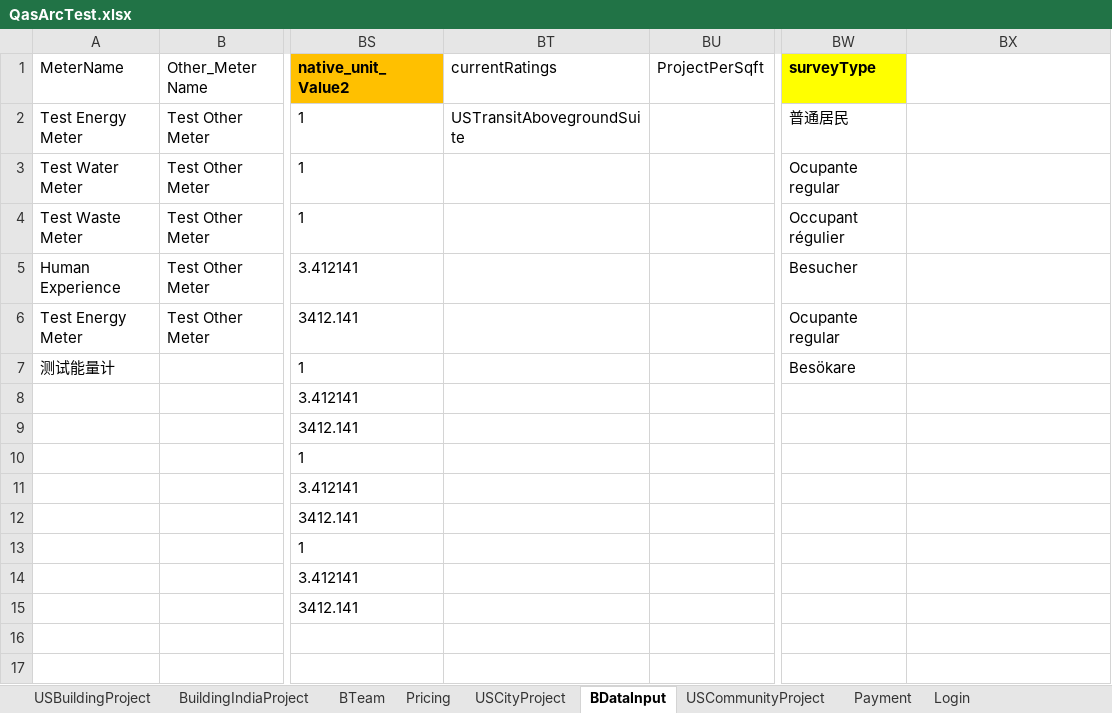
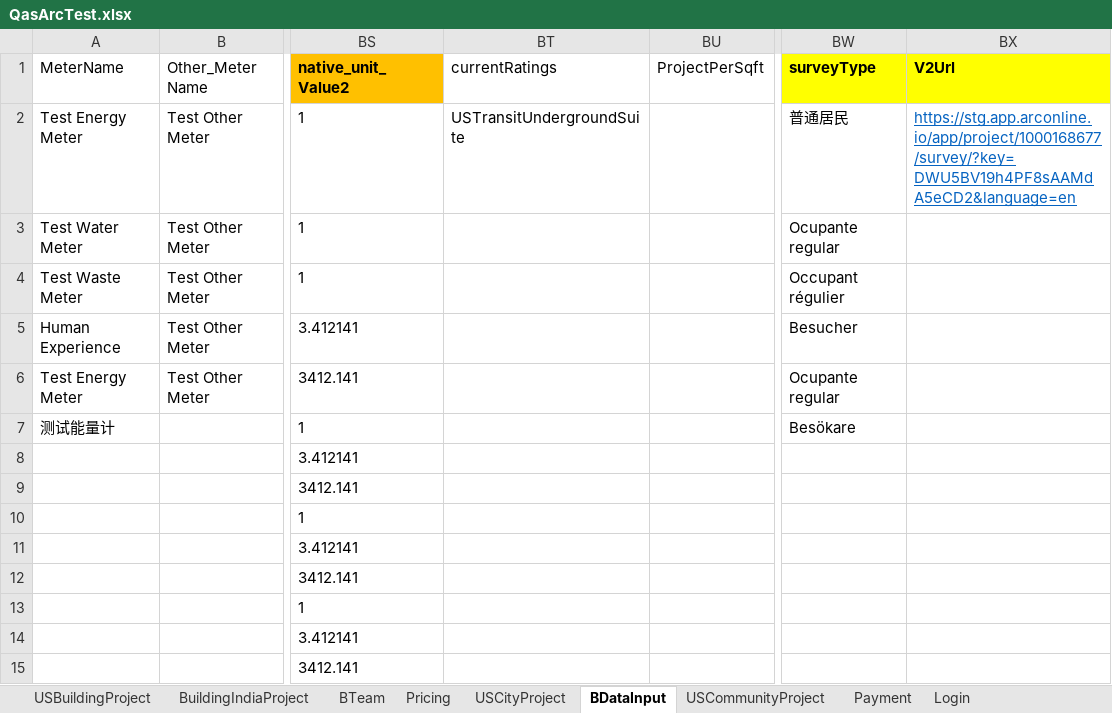
Before and after one commit to saurav1501/AutomationArc, an Excel workbook: AutomationArc/ARCDataTemplete/QasArcTest.xlsx, sheet BDataInput, drawn as a sheet; only a part is shown, gaps mark what is left out; values as stored, in another font and other column widths than the file's, no borders; the diff names each change by its address in the sheet, - before the commit and + after, or states it on an @@ line.

```diff
--- a/AutomationArc/ARCDataTemplete/QasArcTest.xlsx (sheet BDataInput)
+++ b/AutomationArc/ARCDataTemplete/QasArcTest.xlsx (sheet BDataInput)
-BX1: (empty)
+BX1: V2Url
-BX1 fill: none
+BX1 fill: #FFFF00
-BT2 (currentRatings): USTransitAbovegroundSuite
+BT2 (currentRatings): USTransitUndergroundSuite
-BX2 (V2Url): (empty)
+BX2 (V2Url): https://stg.app.arconline.io/app/project/1000168677/survey/?key=DWU5BV19h4PF8sAAMdA5eCD2&language=en
```
Also changed, not shown: sheet USBuildingProject, 55 other files.
